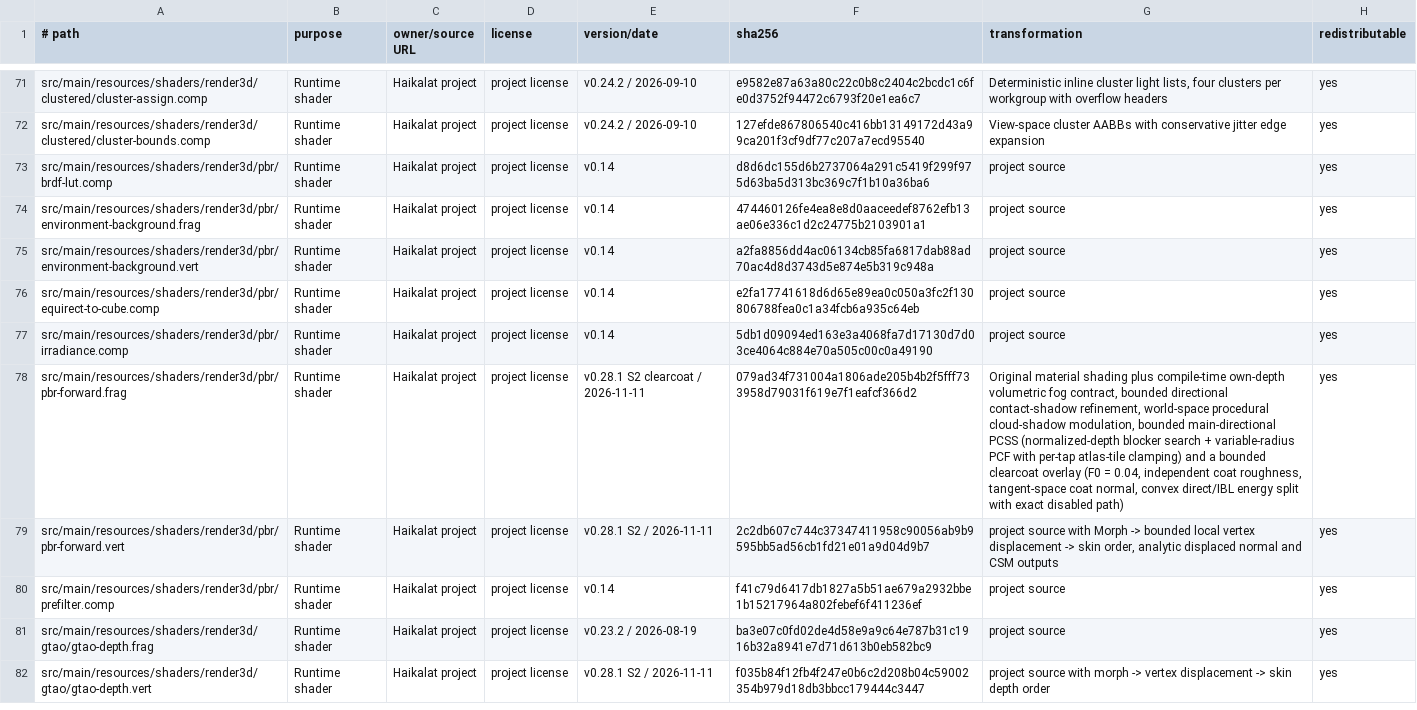
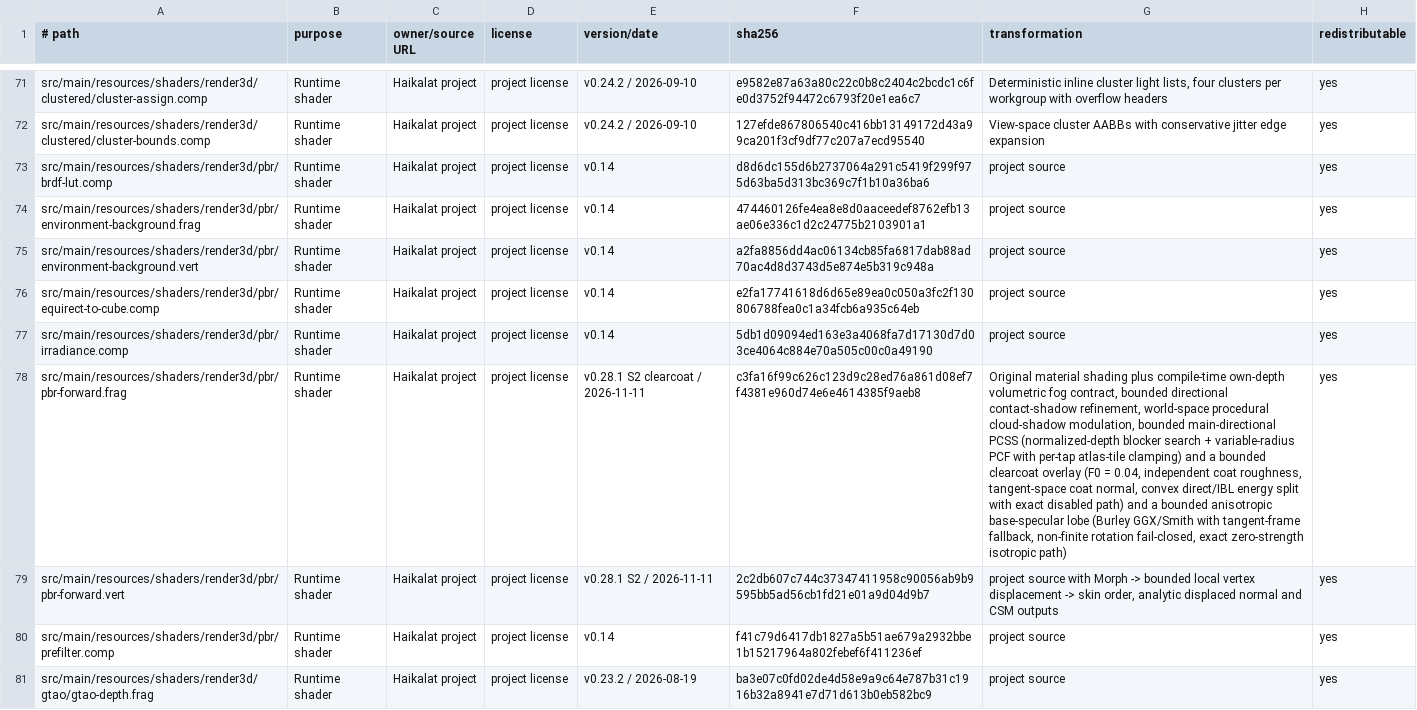
Before and after one commit to KLjiana/haikalat, a TSV file: docs/licenses/assets.tsv, drawn as a sheet; only a part is shown, gaps mark what is left out; the shorter side is filled out with more unchanged rows; the diff names each change by its address in the sheet, - before the commit and + after, or states it on an @@ line.

```diff
--- a/docs/licenses/assets.tsv
+++ b/docs/licenses/assets.tsv
-F78 (sha256): 079ad34f731004a1806ade205b4b2f5fff733958d79031f619e7f1eafcf366d2
+F78 (sha256): c3fa16f99c626c123d9c28ed76a861d08ef7f4381e960d74e6e4614385f9aeb8
-G78 (transformation): …disabled path)
+G78 (transformation): …disabled path) and a bounded anisotropic base-specular lobe (Burley GGX/Smith with tangent-frame fallback, non-finite rotation fail-closed, exact zero-strength isotropic path)
```
Also changed, not shown: config/gl-debug-policy.tsv, 4 other files.
